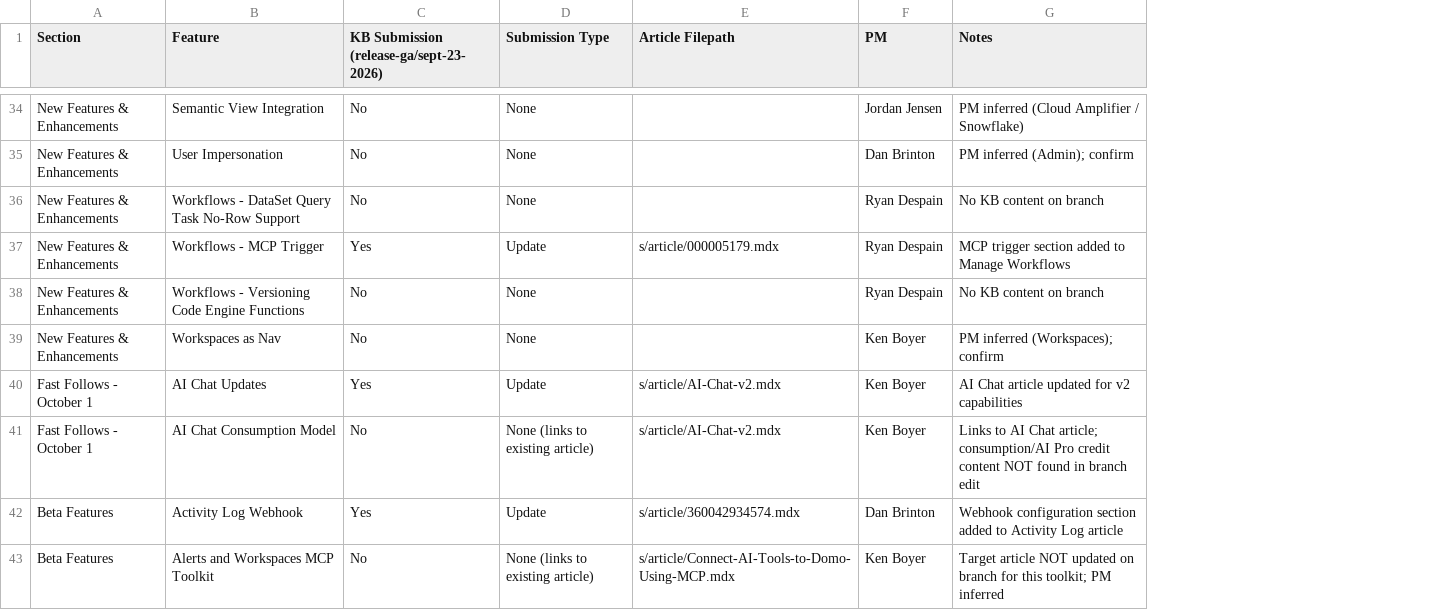
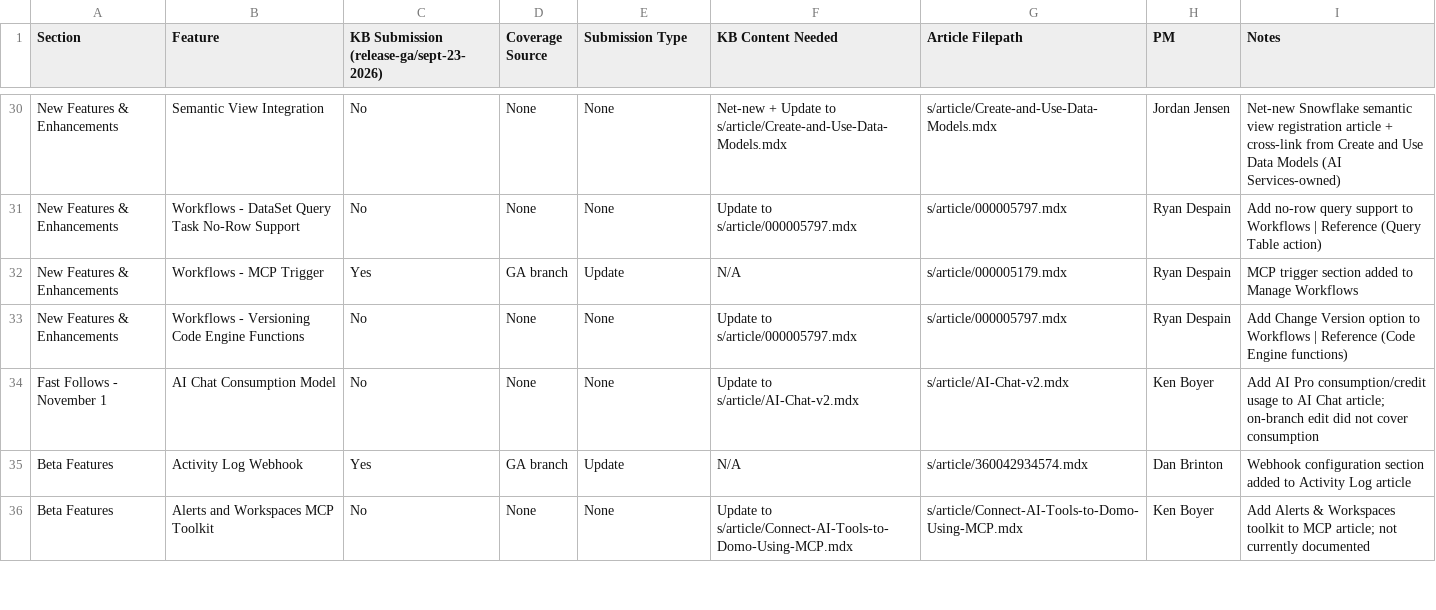
Before and after one commit to DomoApps/domo-documentation-hub, a CSV file: releaseCoverage/September-2026-Release-Doc-Coverage.csv, drawn as a sheet; only a part is shown, gaps mark what is left out; removed rows and columns are numbered as before the commit, all else as after; the diff covers the shown part only; the diff names each change by its address in the sheet, - before the commit and + after, or states it on an @@ line.

```diff
--- a/releaseCoverage/September-2026-Release-Doc-Coverage.csv
+++ b/releaseCoverage/September-2026-Release-Doc-Coverage.csv
+column D (Coverage Source), rows 30-36: None | None | GA branch | None | None | GA branch | None
+column F (KB Content Needed), rows 30-36: Net-new + Update to s/article/Create-and-Use-Data-Models.mdx | Update to s/article/000005797.mdx | N/A | Update to s/article/000005797.mdx | Update to s/article/AI-Chat-v2.mdx | N/A | Update to s/article/Connect-AI-Tools-to-Domo-Using-MCP.mdx
-G30 (Article Filepath): (empty)
+G30 (Article Filepath): s/article/Create-and-Use-Data-Models.mdx
-I30 (Notes): PM inferred (Cloud Amplifier / Snowflake)
+I30 (Notes): Net-new Snowflake semantic view registration article + cross-link from Create and Use Data Models (AI Services-owned)
-row 35: New Features & Enhancements | User Impersonation | No | None |  | Dan Brinton | PM inferred (Admin); confirm
-G31 (Article Filepath): (empty)
+G31 (Article Filepath): s/article/000005797.mdx
-I31 (Notes): No KB content on branch
+I31 (Notes): Add no-row query support to Workflows | Reference (Query Table action)
-G33 (Article Filepath): (empty)
+G33 (Article Filepath): s/article/000005797.mdx
-I33 (Notes): No KB content on branch
+I33 (Notes): Add Change Version option to Workflows | Reference (Code Engine functions)
-row 39: New Features & Enhancements | Workspaces as Nav | No | None |  | Ken Boyer | PM inferred (Workspaces); confirm
-row 40: Fast Follows - October 1 | AI Chat Updates | Yes | Update | s/article/AI-Chat-v2.mdx | Ken Boyer | AI Chat article updated for v2 capabilities
-A34 (Section): Fast Follows - October 1
+A34 (Section): Fast Follows - November 1
-E34 (Submission Type): None (links to existing article)
+E34 (Submission Type): None
-I34 (Notes): Links to AI Chat article; consumption/AI Pro credit content NOT found in branch edit
+I34 (Notes): Add AI Pro consumption/credit usage to AI Chat article; on-branch edit did not cover consumption
-E36 (Submission Type): None (links to existing article)
+E36 (Submission Type): None
-I36 (Notes): Target article NOT updated on branch for this toolkit; PM inferred
+I36 (Notes): Add Alerts & Workspaces toolkit to MCP article; not currently documented
```
Also changed, not shown: 2 added rows, 7 removed rows and 70 edited cells elsewhere in this file, 1 other file.
